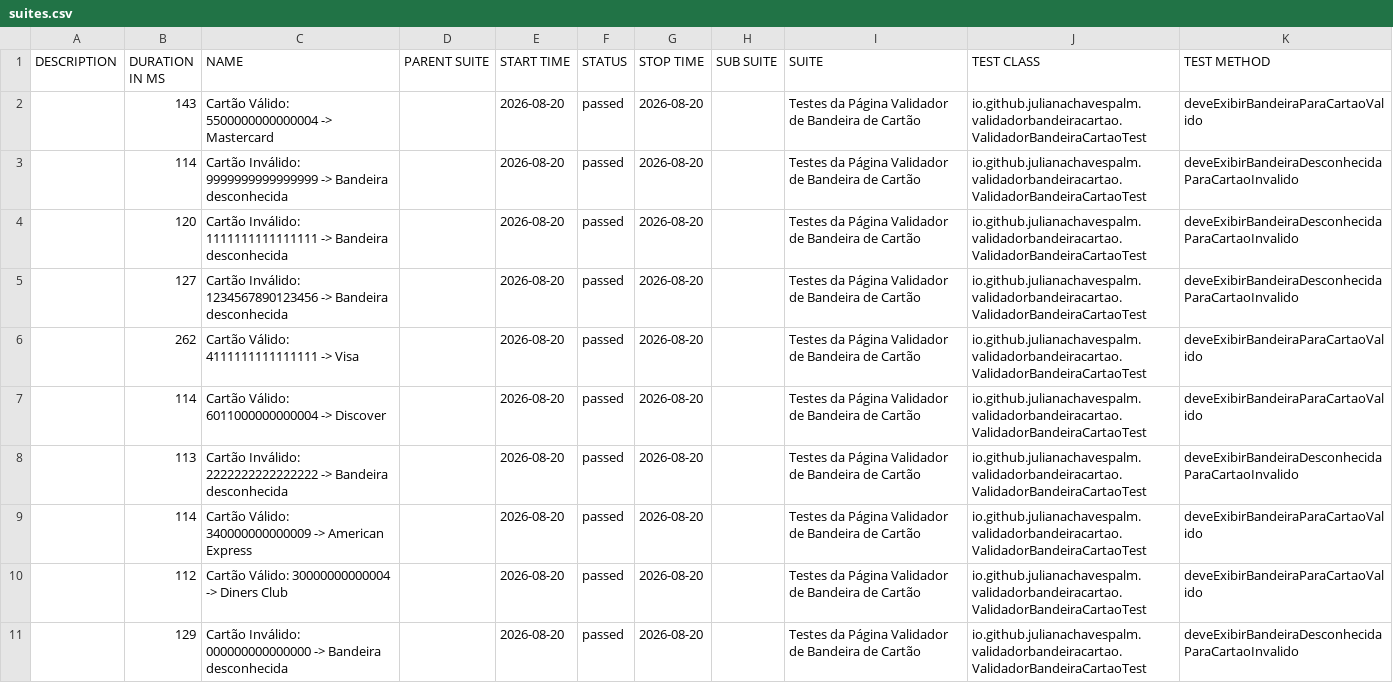
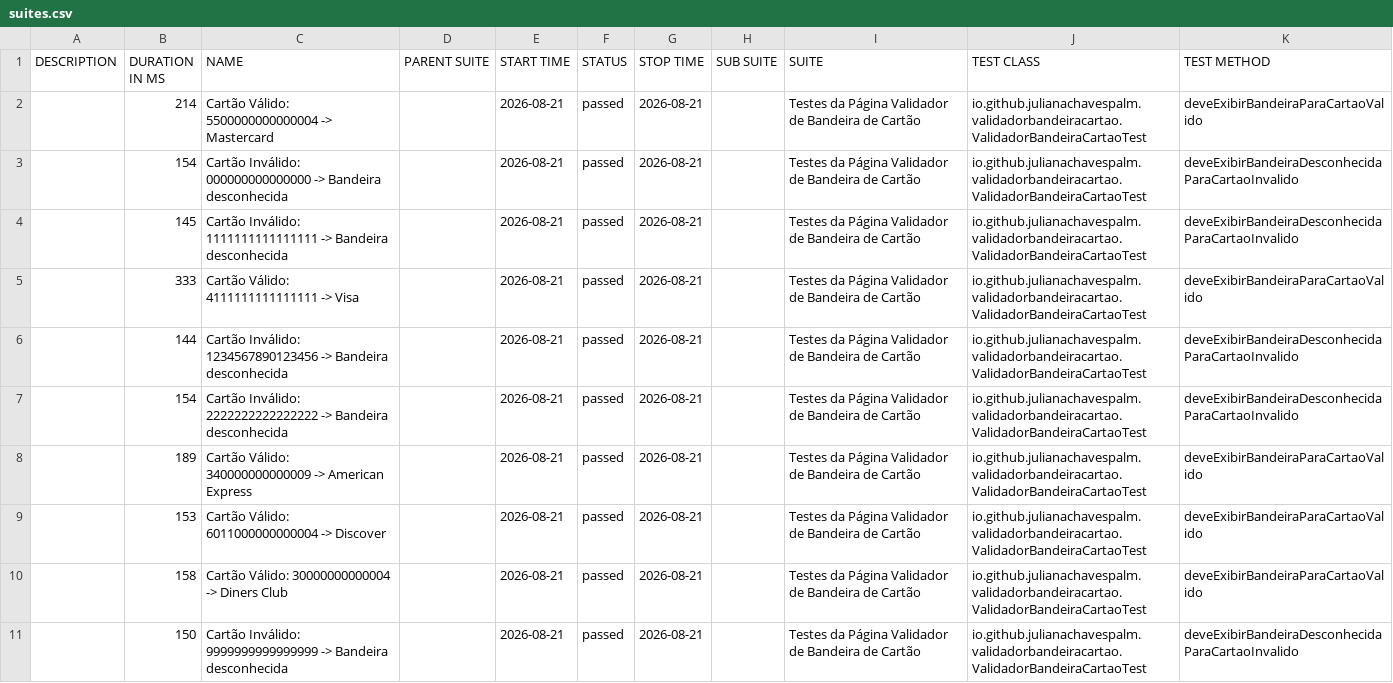
Before and after one commit to julianachavespalm/validadorbandeiracartao, a CSV file: data/suites.csv, drawn as a sheet.

```diff
--- a/data/suites.csv
+++ b/data/suites.csv
@@ -1,11 +1,11 @@
 "DESCRIPTION","DURATION IN MS","NAME","PARENT SUITE","START TIME","STATUS","STOP TIME","SUB SUITE","SUITE","TEST CLASS","TEST METHOD"
-"","143","Cartão Válido: 5500000000000004 -> Mastercard","","2026-08-20","passed","2026-08-20","","Testes da Página Validador de Bandeira de Cartão","io.github.julianachavespalm.validadorbandeiracartao.ValidadorBandeiraCartaoTest","deveExibirBandeiraParaCartaoValido"
-"","114","Cartão Inválido: 9999999999999999 -> Bandeira desconhecida","","2026-08-20","passed","2026-08-20","","Testes da Página Validador de Bandeira de Cartão","io.github.julianachavespalm.validadorbandeiracartao.ValidadorBandeiraCartaoTest","deveExibirBandeiraDesconhecidaParaCartaoInvalido"
-"","120","Cartão Inválido: 1111111111111111 -> Bandeira desconhecida","","2026-08-20","passed","2026-08-20","","Testes da Página Validador de Bandeira de Cartão","io.github.julianachavespalm.validadorbandeiracartao.ValidadorBandeiraCartaoTest","deveExibirBandeiraDesconhecidaParaCartaoInvalido"
-"","127","Cartão Inválido: 1234567890123456 -> Bandeira desconhecida","","2026-08-20","passed","2026-08-20","","Testes da Página Validador de Bandeira de Cartão","io.github.julianachavespalm.validadorbandeiracartao.ValidadorBandeiraCartaoTest","deveExibirBandeiraDesconhecidaParaCartaoInvalido"
-"","262","Cartão Válido: 4111111111111111 -> Visa","","2026-08-20","passed","2026-08-20","","Testes da Página Validador de Bandeira de Cartão","io.github.julianachavespalm.validadorbandeiracartao.ValidadorBandeiraCartaoTest","deveExibirBandeiraParaCartaoValido"
-"","114","Cartão Válido: 6011000000000004 -> Discover","","2026-08-20","passed","2026-08-20","","Testes da Página Validador de Bandeira de Cartão","io.github.julianachavespalm.validadorbandeiracartao.ValidadorBandeiraCartaoTest","deveExibirBandeiraParaCartaoValido"
-"","113","Cartão Inválido: 2222222222222222 -> Bandeira desconhecida","","2026-08-20","passed","2026-08-20","","Testes da Página Validador de Bandeira de Cartão","io.github.julianachavespalm.validadorbandeiracartao.ValidadorBandeiraCartaoTest","deveExibirBandeiraDesconhecidaParaCartaoInvalido"
-"","114","Cartão Válido: 340000000000009 -> American Express","","2026-08-20","passed","2026-08-20","","Testes da Página Validador de Bandeira de Cartão","io.github.julianachavespalm.validadorbandeiracartao.ValidadorBandeiraCartaoTest","deveExibirBandeiraParaCartaoValido"
-"","112","Cartão Válido: 30000000000004 -> Diners Club","","2026-08-20","passed","2026-08-20","","Testes da Página Validador de Bandeira de Cartão","io.github.julianachavespalm.validadorbandeiracartao.ValidadorBandeiraCartaoTest","deveExibirBandeiraParaCartaoValido"
-"","129","Cartão Inválido: 000000000000000 -> Bandeira desconhecida","","2026-08-20","passed","2026-08-20","","Testes da Página Validador de Bandeira de Cartão","io.github.julianachavespalm.validadorbandeiracartao.ValidadorBandeiraCartaoTest","deveExibirBandeiraDesconhecidaParaCartaoInvalido"
+"","214","Cartão Válido: 5500000000000004 -> Mastercard","","2026-08-21","passed","2026-08-21","","Testes da Página Validador de Bandeira de Cartão","io.github.julianachavespalm.validadorbandeiracartao.ValidadorBandeiraCartaoTest","deveExibirBandeiraParaCartaoValido"
+"","154","Cartão Inválido: 000000000000000 -> Bandeira desconhecida","","2026-08-21","passed","2026-08-21","","Testes da Página Validador de Bandeira de Cartão","io.github.julianachavespalm.validadorbandeiracartao.ValidadorBandeiraCartaoTest","deveExibirBandeiraDesconhecidaParaCartaoInvalido"
+"","145","Cartão Inválido: 1111111111111111 -> Bandeira desconhecida","","2026-08-21","passed","2026-08-21","","Testes da Página Validador de Bandeira de Cartão","io.github.julianachavespalm.validadorbandeiracartao.ValidadorBandeiraCartaoTest","deveExibirBandeiraDesconhecidaParaCartaoInvalido"
+"","333","Cartão Válido: 4111111111111111 -> Visa","","2026-08-21","passed","2026-08-21","","Testes da Página Validador de Bandeira de Cartão","io.github.julianachavespalm.validadorbandeiracartao.ValidadorBandeiraCartaoTest","deveExibirBandeiraParaCartaoValido"
+"","144","Cartão Inválido: 1234567890123456 -> Bandeira desconhecida","","2026-08-21","passed","2026-08-21","","Testes da Página Validador de Bandeira de Cartão","io.github.julianachavespalm.validadorbandeiracartao.ValidadorBandeiraCartaoTest","deveExibirBandeiraDesconhecidaParaCartaoInvalido"
+"","154","Cartão Inválido: 2222222222222222 -> Bandeira desconhecida","","2026-08-21","passed","2026-08-21","","Testes da Página Validador de Bandeira de Cartão","io.github.julianachavespalm.validadorbandeiracartao.ValidadorBandeiraCartaoTest","deveExibirBandeiraDesconhecidaParaCartaoInvalido"
+"","189","Cartão Válido: 340000000000009 -> American Express","","2026-08-21","passed","2026-08-21","","Testes da Página Validador de Bandeira de Cartão","io.github.julianachavespalm.validadorbandeiracartao.ValidadorBandeiraCartaoTest","deveExibirBandeiraParaCartaoValido"
+"","153","Cartão Válido: 6011000000000004 -> Discover","","2026-08-21","passed","2026-08-21","","Testes da Página Validador de Bandeira de Cartão","io.github.julianachavespalm.validadorbandeiracartao.ValidadorBandeiraCartaoTest","deveExibirBandeiraParaCartaoValido"
+"","158","Cartão Válido: 30000000000004 -> Diners Club","","2026-08-21","passed","2026-08-21","","Testes da Página Validador de Bandeira de Cartão","io.github.julianachavespalm.validadorbandeiracartao.ValidadorBandeiraCartaoTest","deveExibirBandeiraParaCartaoValido"
+"","150","Cartão Inválido: 9999999999999999 -> Bandeira desconhecida","","2026-08-21","passed","2026-08-21","","Testes da Página Validador de Bandeira de Cartão","io.github.julianachavespalm.validadorbandeiracartao.ValidadorBandeiraCartaoTest","deveExibirBandeiraDesconhecidaParaCartaoInvalido"
```
Also changed, not shown: 41 other files.
